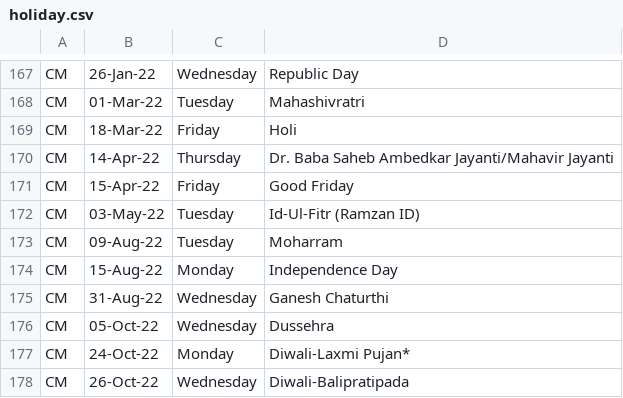
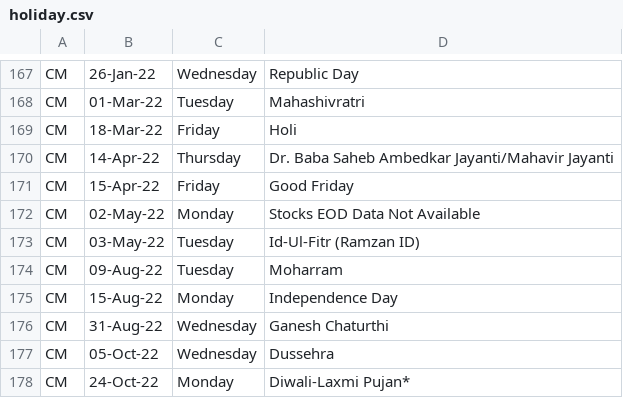
Before and after one commit to swapniljariwala/nsepy, a CSV file: nsepy/resources/holiday.csv, drawn as a sheet; only a part is shown, gaps mark what is left out; the shorter side is filled out with more unchanged rows; the diff names each change by its address in the sheet, - before the commit and + after, or states it on an @@ line.

Commit message:
Update holiday.csv
EOD data not available for 2 May 2022. Treat it as a holiday

```diff
--- a/nsepy/resources/holiday.csv
+++ b/nsepy/resources/holiday.csv
+row 172: CM | 02-May-22 | Monday | Stocks EOD Data Not Available
```
